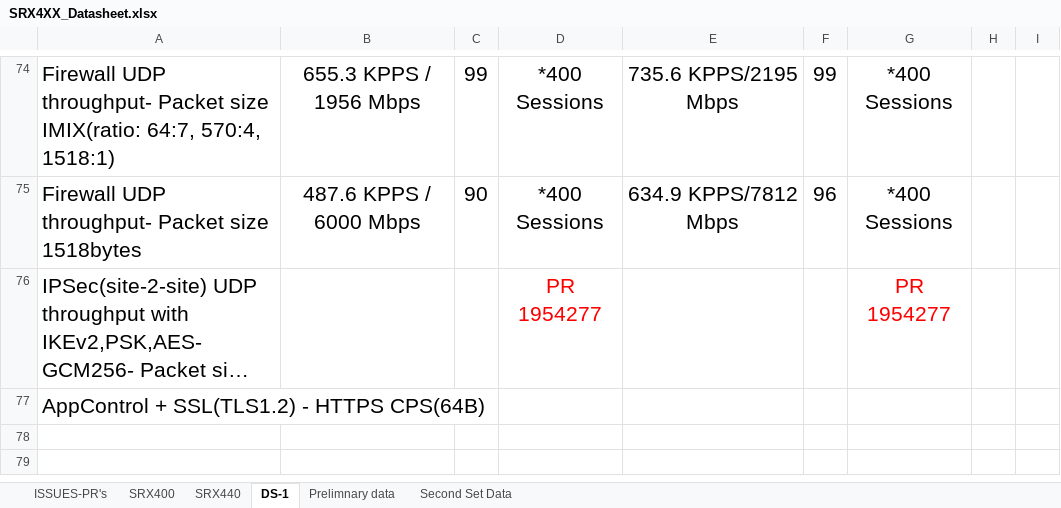
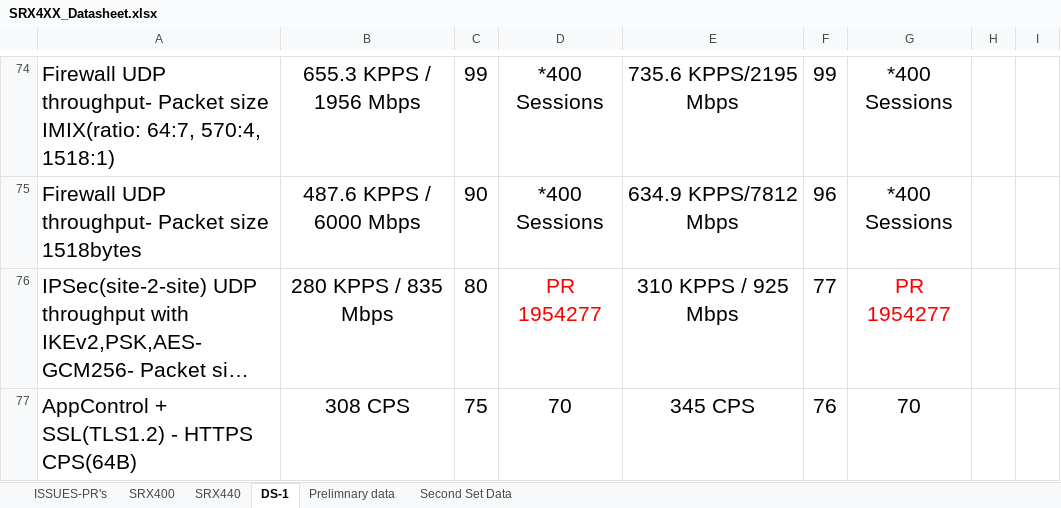
Before and after one commit to shiv4n9/panther-sanity, an Excel workbook: public/data/SRX4XX_Datasheet.xlsx, sheet DS-1, drawn as a sheet; only a part is shown, gaps mark what is left out; long unchanged cells end in …; values as stored, in another font and other column widths than the file's, no borders; removed rows and columns are numbered as before the commit, all else as after; the diff names each change by its address in the sheet, - before the commit and + after, or states it on an @@ line.

Commit message:
Update SRX4XX_Datasheet.xlsx

```diff
--- a/public/data/SRX4XX_Datasheet.xlsx (sheet DS-1)
+++ b/public/data/SRX4XX_Datasheet.xlsx (sheet DS-1)
-B76: (empty)
+B76: 280 KPPS / 835 Mbps
-C76: (empty)
+C76: 80
-E76: (empty)
+E76: 310 KPPS / 925 Mbps
-F76: (empty)
+F76: 77
-row 77: AppControl + SSL(TLS1.2) - HTTPS CPS(64B)
+row 77: AppControl + SSL(TLS1.2) - HTTPS CPS(64B) | 308 CPS | 75 | 70 | 345 CPS | 76 | 70
```
